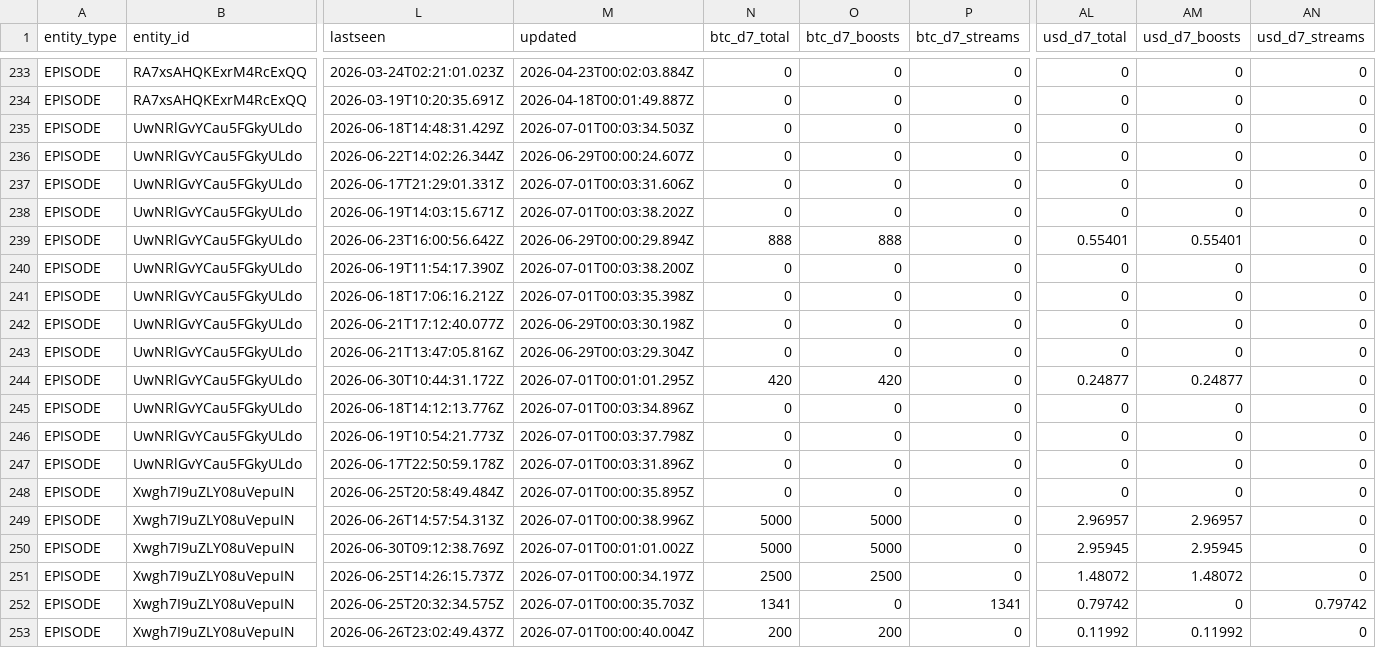
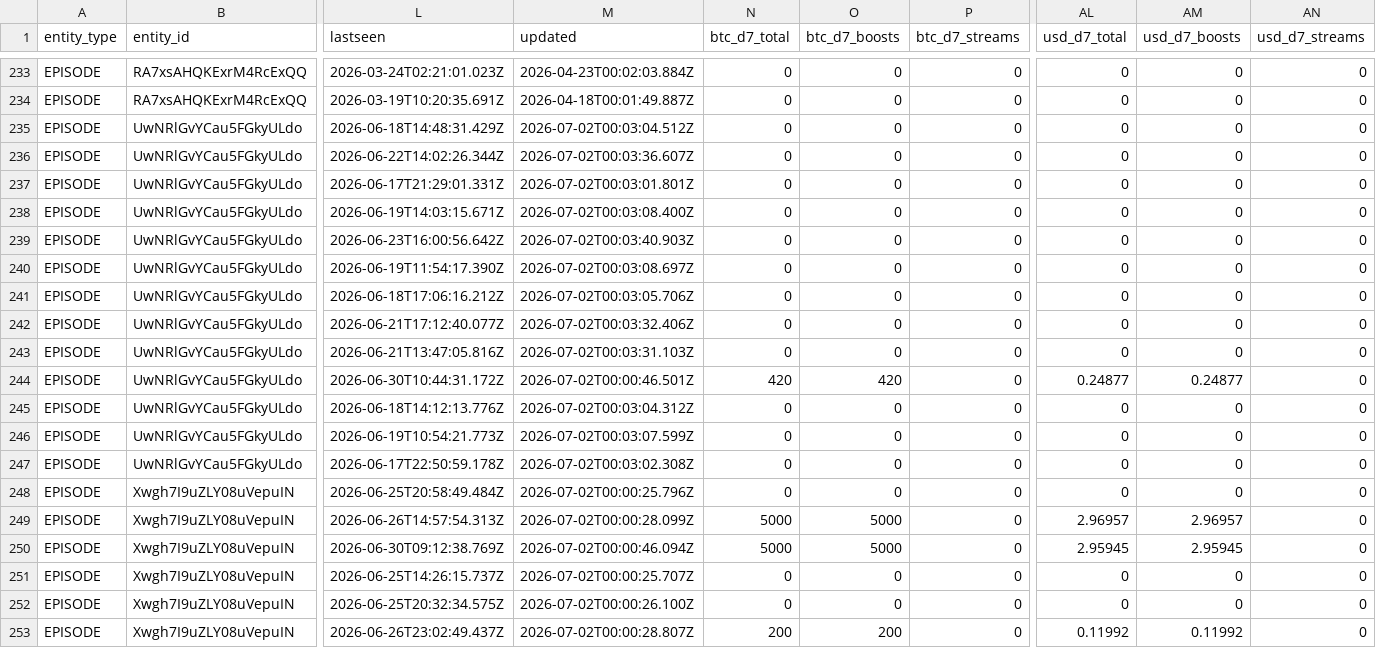
Before and after one commit to ReedBTC/localbitcoiners, a CSV file: data/fountain-api.csv, drawn as a sheet; only a part is shown, gaps mark what is left out; the diff covers the shown part only; the diff names each change by its address in the sheet, - before the commit and + after, or states it on an @@ line.

```diff
--- a/data/fountain-api.csv
+++ b/data/fountain-api.csv
-M235 (updated): 2026-07-01T00:03:34.503Z
+M235 (updated): 2026-07-02T00:03:04.512Z
-M236 (updated): 2026-06-29T00:00:24.607Z
+M236 (updated): 2026-07-02T00:03:36.607Z
-M237 (updated): 2026-07-01T00:03:31.606Z
+M237 (updated): 2026-07-02T00:03:01.801Z
-M238 (updated): 2026-07-01T00:03:38.202Z
+M238 (updated): 2026-07-02T00:03:08.400Z
-M239 (updated): 2026-06-29T00:00:29.894Z
+M239 (updated): 2026-07-02T00:03:40.903Z
-N239 (btc_d7_total): 888
+N239 (btc_d7_total): 0
-O239 (btc_d7_boosts): 888
+O239 (btc_d7_boosts): 0
-AL239 (usd_d7_total): 0.55401
+AL239 (usd_d7_total): 0
-AM239 (usd_d7_boosts): 0.55401
+AM239 (usd_d7_boosts): 0
-M240 (updated): 2026-07-01T00:03:38.200Z
+M240 (updated): 2026-07-02T00:03:08.697Z
-M241 (updated): 2026-07-01T00:03:35.398Z
+M241 (updated): 2026-07-02T00:03:05.706Z
-M242 (updated): 2026-06-29T00:03:30.198Z
+M242 (updated): 2026-07-02T00:03:32.406Z
-M243 (updated): 2026-06-29T00:03:29.304Z
+M243 (updated): 2026-07-02T00:03:31.103Z
-M244 (updated): 2026-07-01T00:01:01.295Z
+M244 (updated): 2026-07-02T00:00:46.501Z
-M245 (updated): 2026-07-01T00:03:34.896Z
+M245 (updated): 2026-07-02T00:03:04.312Z
-M246 (updated): 2026-07-01T00:03:37.798Z
+M246 (updated): 2026-07-02T00:03:07.599Z
-M247 (updated): 2026-07-01T00:03:31.896Z
+M247 (updated): 2026-07-02T00:03:02.308Z
-M248 (updated): 2026-07-01T00:00:35.895Z
+M248 (updated): 2026-07-02T00:00:25.796Z
-M249 (updated): 2026-07-01T00:00:38.996Z
+M249 (updated): 2026-07-02T00:00:28.099Z
-M250 (updated): 2026-07-01T00:01:01.002Z
+M250 (updated): 2026-07-02T00:00:46.094Z
-M251 (updated): 2026-07-01T00:00:34.197Z
+M251 (updated): 2026-07-02T00:00:25.707Z
-N251 (btc_d7_total): 2500
+N251 (btc_d7_total): 0
-O251 (btc_d7_boosts): 2500
+O251 (btc_d7_boosts): 0
-AL251 (usd_d7_total): 1.48072
+AL251 (usd_d7_total): 0
-AM251 (usd_d7_boosts): 1.48072
+AM251 (usd_d7_boosts): 0
-M252 (updated): 2026-07-01T00:00:35.703Z
+M252 (updated): 2026-07-02T00:00:26.100Z
-N252 (btc_d7_total): 1341
+N252 (btc_d7_total): 0
-P252 (btc_d7_streams): 1341
+P252 (btc_d7_streams): 0
-AL252 (usd_d7_total): 0.79742
+AL252 (usd_d7_total): 0
-AN252 (usd_d7_streams): 0.79742
+AN252 (usd_d7_streams): 0
-M253 (updated): 2026-07-01T00:00:40.004Z
+M253 (updated): 2026-07-02T00:00:28.807Z
```
Also changed, not shown: 90 edited cells elsewhere in this file, 3 other files.
